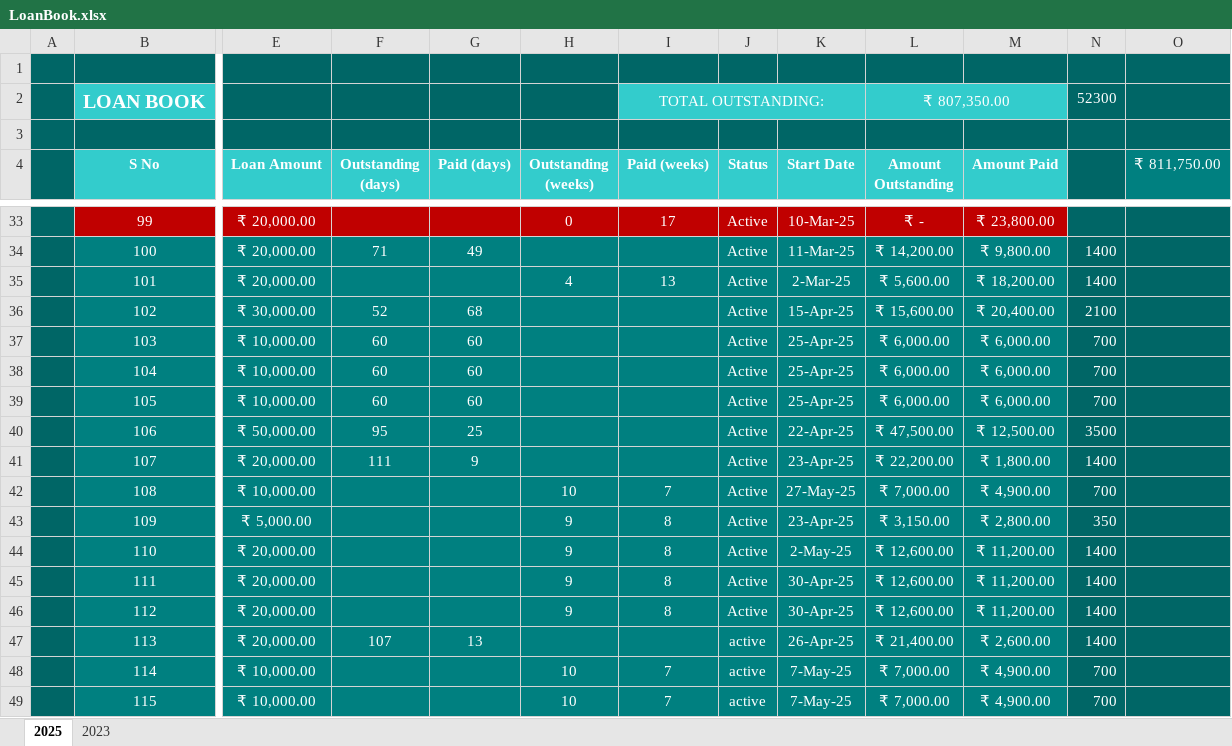
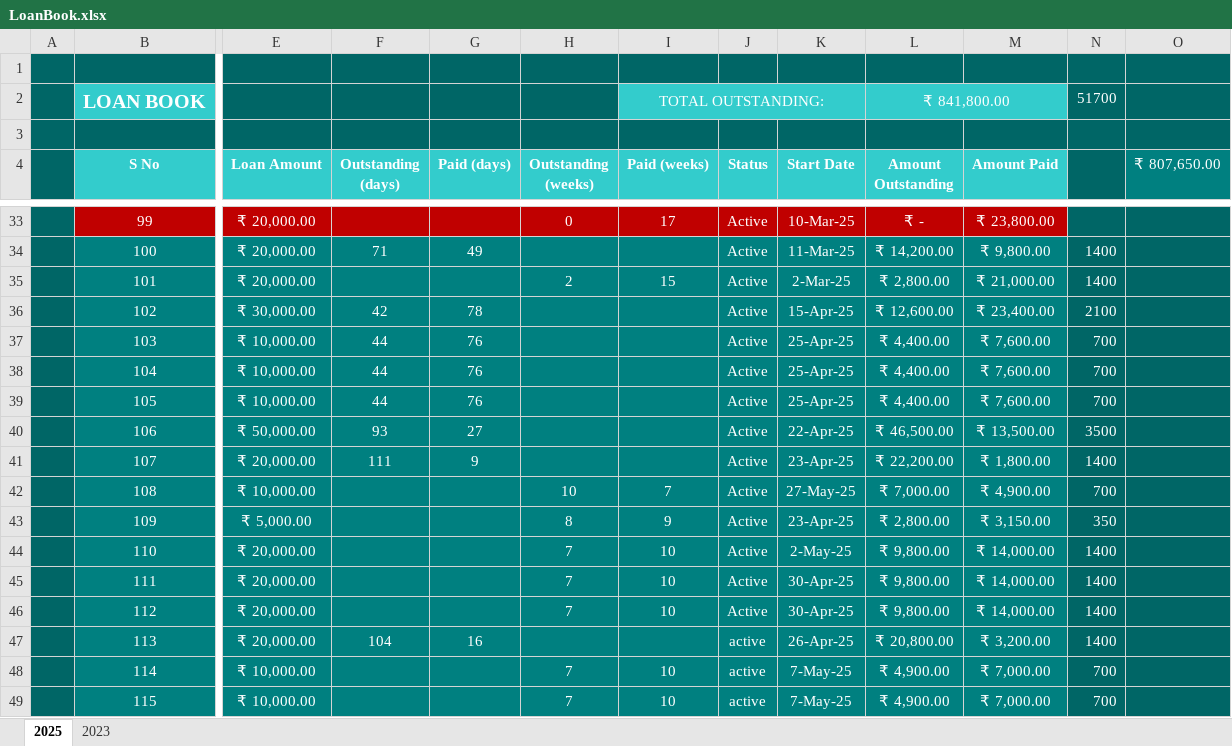
Before and after one commit to aboongm/tungfamFinance, an Excel workbook: LoanOfficer-A/LoanBook.xlsx, sheet 2025, drawn as a sheet; only a part is shown, gaps mark what is left out; values as stored, in another font and other column widths than the file's, no borders; the diff covers the shown part only; the diff names each change by its address in the sheet, - before the commit and + after, or states it on an @@ line.

```diff
--- a/LoanOfficer-A/LoanBook.xlsx (sheet 2025)
+++ b/LoanOfficer-A/LoanBook.xlsx (sheet 2025)
-L2 (Amount Outstanding): ₹ 807,350.00
+L2 (Amount Outstanding): ₹ 841,800.00
-N2: 52300
+N2: 51700
-O4: ₹ 811,750.00
+O4: ₹ 807,650.00
-H35 (Outstanding (weeks)): 4
+H35 (Outstanding (weeks)): 2
-I35 (Paid (weeks)): 13
+I35 (Paid (weeks)): 15
-L35 (Amount Outstanding): ₹ 5,600.00
+L35 (Amount Outstanding): ₹ 2,800.00
-M35 (Amount Paid): ₹ 18,200.00
+M35 (Amount Paid): ₹ 21,000.00
-F36 (Outstanding (days)): 52
+F36 (Outstanding (days)): 42
-G36 (Paid (days)): 68
+G36 (Paid (days)): 78
-L36 (Amount Outstanding): ₹ 15,600.00
+L36 (Amount Outstanding): ₹ 12,600.00
-M36 (Amount Paid): ₹ 20,400.00
+M36 (Amount Paid): ₹ 23,400.00
-F37:F39 (Outstanding (days)): 60
+F37:F39 (Outstanding (days)): 44
-G37:G39 (Paid (days)): 60
+G37:G39 (Paid (days)): 76
-L37:L39 (Amount Outstanding): ₹ 6,000.00
+L37:L39 (Amount Outstanding): ₹ 4,400.00
-M37:M39 (Amount Paid): ₹ 6,000.00
+M37:M39 (Amount Paid): ₹ 7,600.00
-F40 (Outstanding (days)): 95
+F40 (Outstanding (days)): 93
-G40 (Paid (days)): 25
+G40 (Paid (days)): 27
-L40 (Amount Outstanding): ₹ 47,500.00
+L40 (Amount Outstanding): ₹ 46,500.00
-M40 (Amount Paid): ₹ 12,500.00
+M40 (Amount Paid): ₹ 13,500.00
-H43 (Outstanding (weeks)): 9
+H43 (Outstanding (weeks)): 8
-I43 (Paid (weeks)): 8
+I43 (Paid (weeks)): 9
-L43 (Amount Outstanding): ₹ 3,150.00
+L43 (Amount Outstanding): ₹ 2,800.00
-M43 (Amount Paid): ₹ 2,800.00
+M43 (Amount Paid): ₹ 3,150.00
-H44:H46 (Outstanding (weeks)): 9
+H44:H46 (Outstanding (weeks)): 7
-I44:I46 (Paid (weeks)): 8
+I44:I46 (Paid (weeks)): 10
-L44:L46 (Amount Outstanding): ₹ 12,600.00
+L44:L46 (Amount Outstanding): ₹ 9,800.00
-M44:M46 (Amount Paid): ₹ 11,200.00
+M44:M46 (Amount Paid): ₹ 14,000.00
-F47 (Outstanding (days)): 107
+F47 (Outstanding (days)): 104
-G47 (Paid (days)): 13
+G47 (Paid (days)): 16
-L47 (Amount Outstanding): ₹ 21,400.00
+L47 (Amount Outstanding): ₹ 20,800.00
-M47 (Amount Paid): ₹ 2,600.00
+M47 (Amount Paid): ₹ 3,200.00
-H48:H49 (Outstanding (weeks)): 10
+H48:H49 (Outstanding (weeks)): 7
-I48:I49 (Paid (weeks)): 7
+I48:I49 (Paid (weeks)): 10
-L48:L49 (Amount Outstanding): ₹ 7,000.00
+L48:L49 (Amount Outstanding): ₹ 4,900.00
-M48:M49 (Amount Paid): ₹ 4,900.00
+M48:M49 (Amount Paid): ₹ 7,000.00
```
Also changed, not shown: 2 added rows, 55 edited cells and cell formats elsewhere in this sheet, sheet 2023, formulas that keep their value, LoanOfficer-A/2023/122 moirangthem naobi.xlsx, LoanOfficer-A/2023/123 sonia.xlsx, 27 other files.
